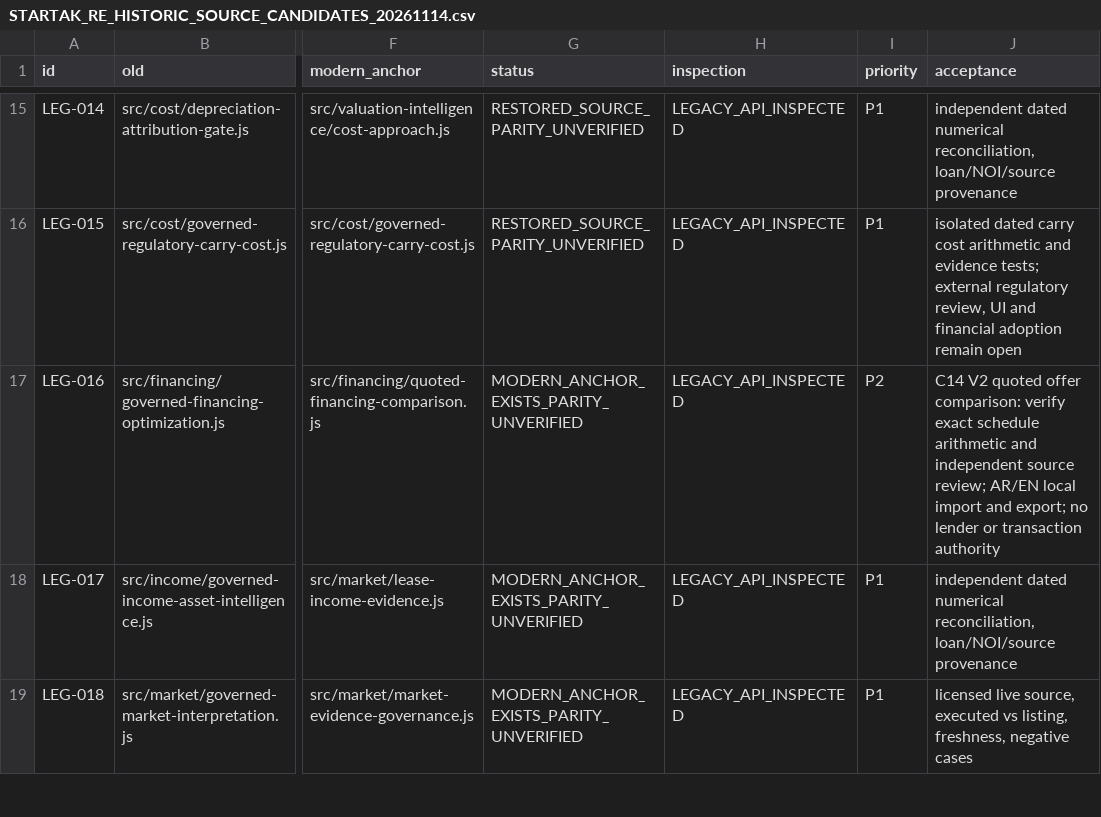
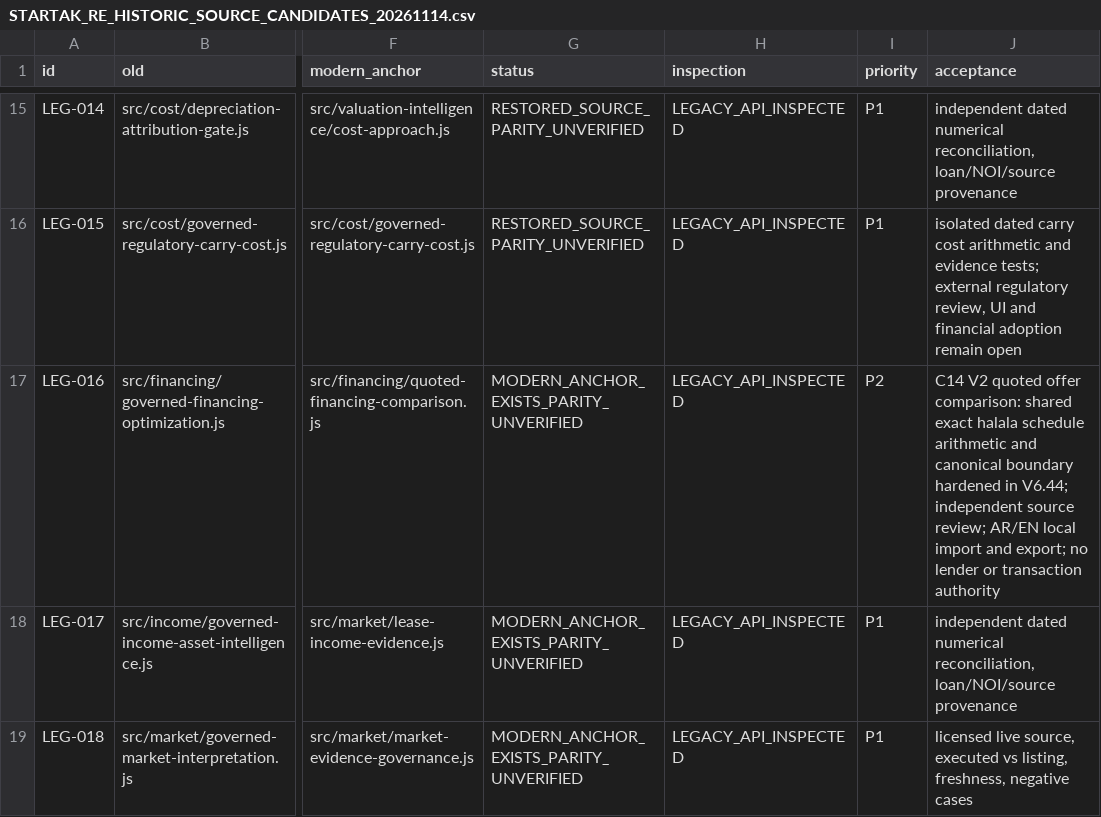
Before and after one commit to turkialeid2030/startak-real-estate, a CSV file: docs/recovery/STARTAK_RE_HISTORIC_SOURCE_CANDIDATES_20261114.csv, drawn as a sheet; only a part is shown, gaps mark what is left out; the diff names each change by its address in the sheet, - before the commit and + after, or states it on an @@ line.

Commit message:
MASTER V6.44: harden modern C14 financing precision and evidence boundaries

```diff
--- a/docs/recovery/STARTAK_RE_HISTORIC_SOURCE_CANDIDATES_20261114.csv
+++ b/docs/recovery/STARTAK_RE_HISTORIC_SOURCE_CANDIDATES_20261114.csv
-J17 (acceptance): …offer comparison: verify exact schedule arithmetic and independent source…
+J17 (acceptance): …offer comparison: shared exact halala schedule arithmetic and canonical boundary hardened in V6.44; independent source…
```
Also changed, not shown: 5 other files.
